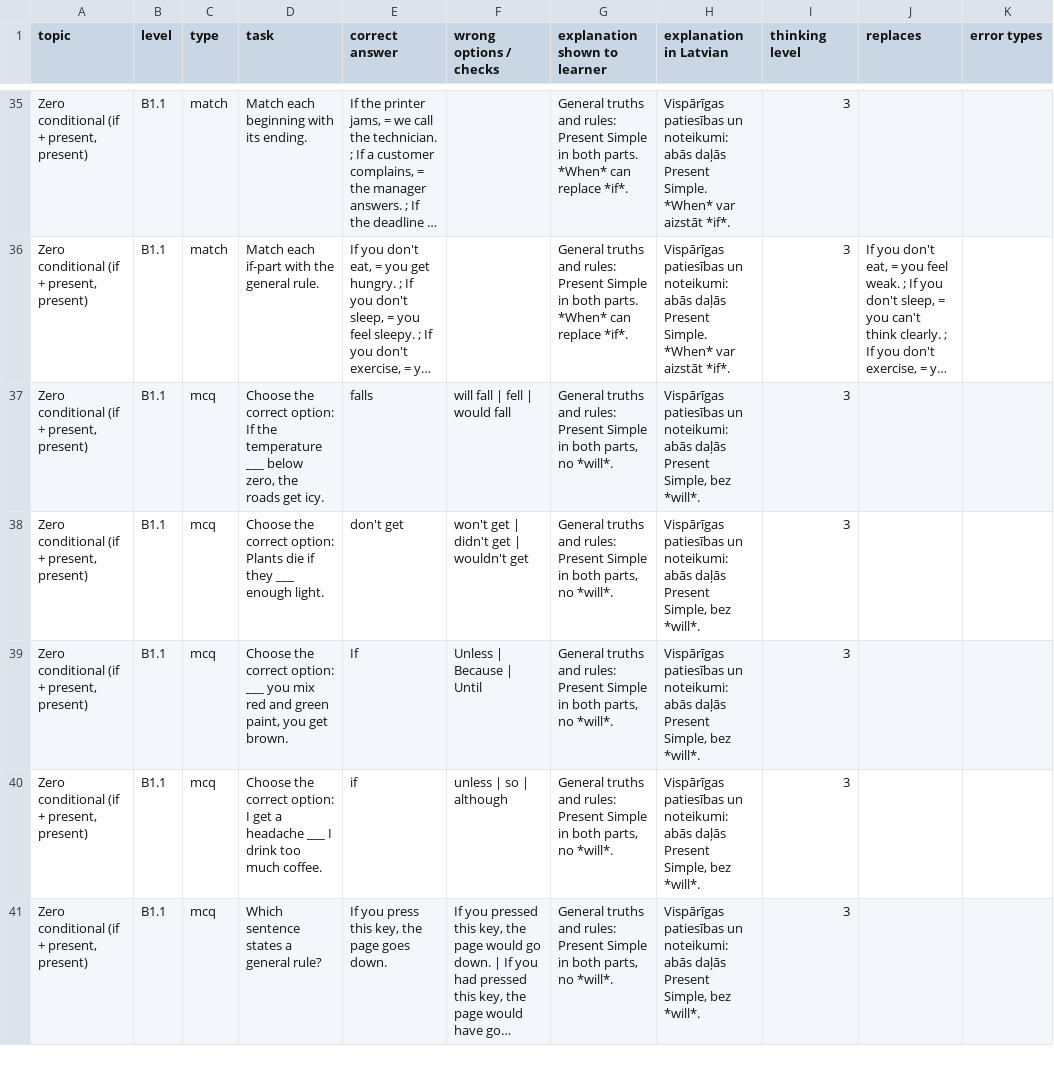
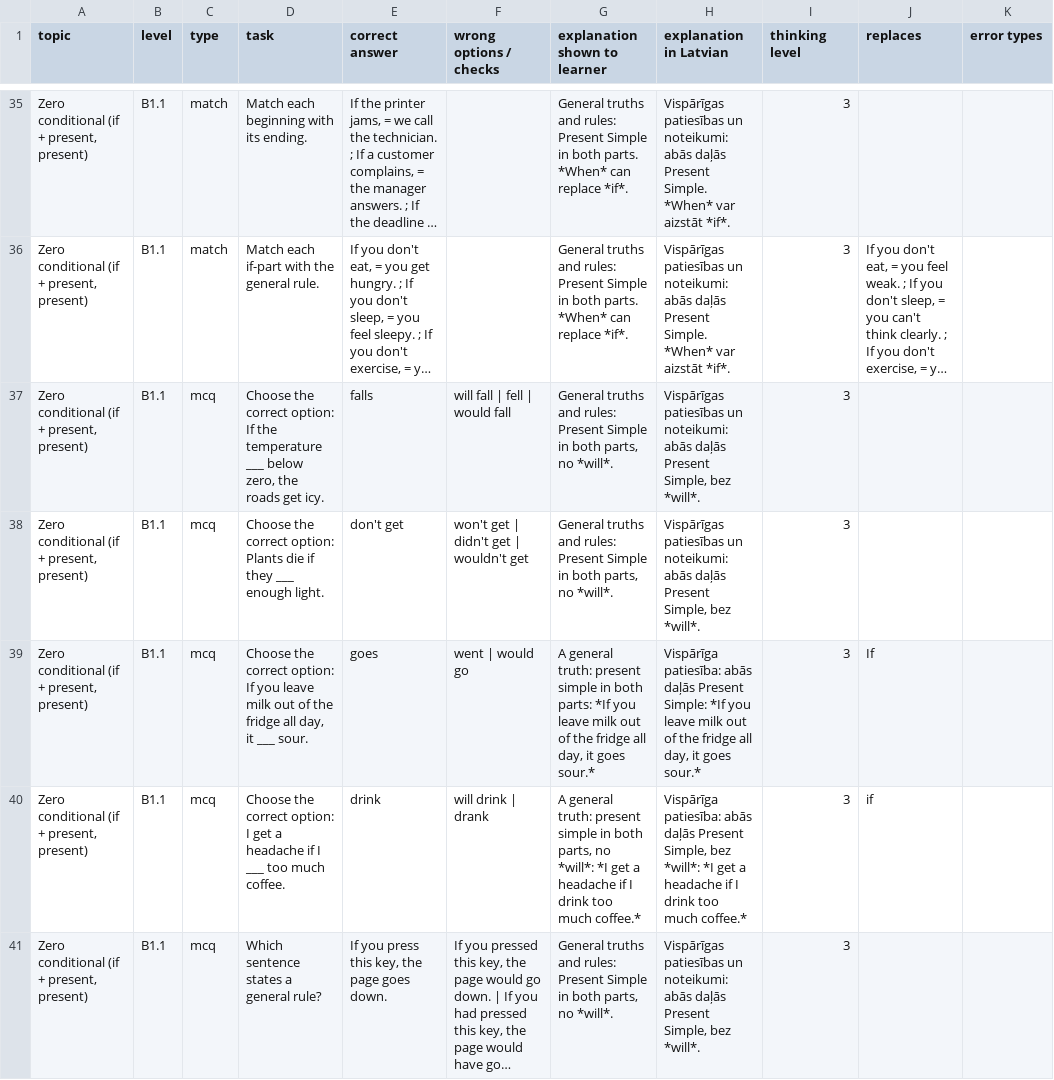
Before and after one commit to inga-cmyk/englishfever, a CSV file: docs/task-drafts/b1-cond-rep-1.csv, drawn as a sheet; only a part is shown, gaps mark what is left out; long unchanged cells end in …; the diff covers the shown part only; the diff names each change by its address in the sheet, - before the commit and + after, or states it on an @@ line.

```diff
--- a/docs/task-drafts/b1-cond-rep-1.csv
+++ b/docs/task-drafts/b1-cond-rep-1.csv
-D39 (task): …correct option: ___ you mix red and green paint, you get brown.
+D39 (task): …correct option: If you leave milk out of the fridge all day, it ___ sour.
-E39 (correct answer): If
+E39 (correct answer): goes
-F39 (wrong options / checks): Unless | Because | Until
+F39 (wrong options / checks): went | would go
-G39 (explanation shown to learner): General truths and rules: Present Simple in both parts, no *will*.
+G39 (explanation shown to learner): A general truth: present simple in both parts: *If you leave milk out of the fridge all day, it goes sour.*
-H39 (explanation in Latvian): Vispārīgas patiesības un noteikumi: abās daļās Present Simple, bez *will*.
+H39 (explanation in Latvian): Vispārīga patiesība: abās daļās Present Simple: *If you leave milk out of the fridge all day, it goes sour.*
-J39 (replaces): (empty)
+J39 (replaces): If
-D40 (task): …a headache ___ I drink too much…
+D40 (task): …a headache if I ___ too much…
-E40 (correct answer): if
+E40 (correct answer): drink
-F40 (wrong options / checks): unless | so | although
+F40 (wrong options / checks): will drink | drank
-G40 (explanation shown to learner): General truths and rules: Present Simple in both parts, no *will*.
+G40 (explanation shown to learner): A general truth: present simple in both parts, no *will*: *I get a headache if I drink too much coffee.*
-H40 (explanation in Latvian): Vispārīgas patiesības un noteikumi: abās daļās Present Simple, bez *will*.
+H40 (explanation in Latvian): Vispārīga patiesība: abās daļās Present Simple, bez *will*: *I get a headache if I drink too much coffee.*
-J40 (replaces): (empty)
+J40 (replaces): if
```
Also changed, not shown: 55 edited cells elsewhere in this file, docs/GRAMMAR-MAP-TASKS.csv, docs/practice-question-bank-review.csv, 34 other files.
